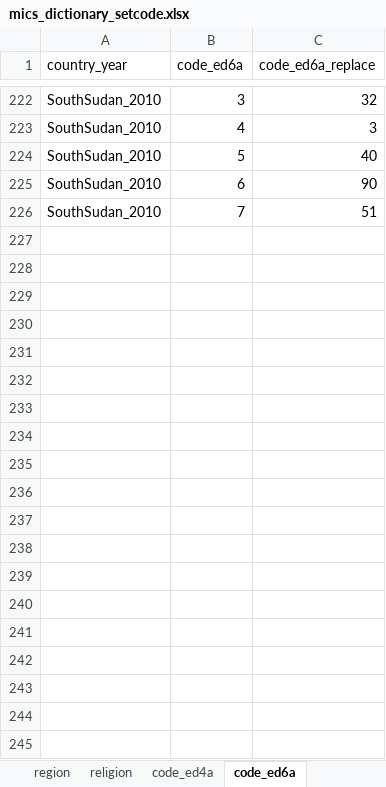
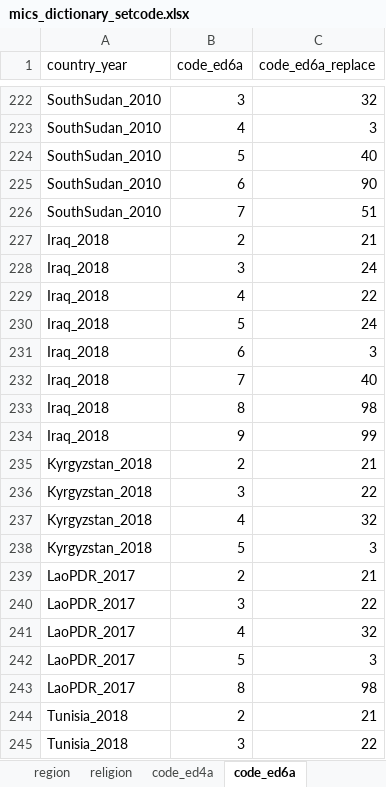
Before and after one commit to global-education-monitoring-report/wide2020, an Excel workbook: auxiliary_data/mics_dictionary_setcode.xlsx, sheet code_ed6a, drawn as a sheet; only a part is shown, gaps mark what is left out; values as stored, in another font and other column widths than the file's, no borders; the diff covers the shown part only; the diff names each change by its address in the sheet, - before the commit and + after, or states it on an @@ line.

```diff
--- a/auxiliary_data/mics_dictionary_setcode.xlsx (sheet code_ed6a)
+++ b/auxiliary_data/mics_dictionary_setcode.xlsx (sheet code_ed6a)
+row 227: Iraq_2018 | 2 | 21
+row 228: Iraq_2018 | 3 | 24
+row 229: Iraq_2018 | 4 | 22
+row 230: Iraq_2018 | 5 | 24
+row 231: Iraq_2018 | 6 | 3
+row 232: Iraq_2018 | 7 | 40
+row 233: Iraq_2018 | 8 | 98
+row 234: Iraq_2018 | 9 | 99
+row 235: Kyrgyzstan_2018 | 2 | 21
+row 236: Kyrgyzstan_2018 | 3 | 22
+row 237: Kyrgyzstan_2018 | 4 | 32
+row 238: Kyrgyzstan_2018 | 5 | 3
+row 239: LaoPDR_2017 | 2 | 21
+row 240: LaoPDR_2017 | 3 | 22
+row 241: LaoPDR_2017 | 4 | 32
+row 242: LaoPDR_2017 | 5 | 3
+row 243: LaoPDR_2017 | 8 | 98
+row 244: Tunisia_2018 | 2 | 21
+row 245: Tunisia_2018 | 3 | 22
```
Also changed, not shown: 51 added rows elsewhere in this sheet, sheet code_ed8a, sheet code_ed4a, sheet dictionary, sheet group_eduyears, auxiliary_data/dhs_dictionary_setcode.xlsx, auxiliary_data/filenames.xlsx, 5 other files.
